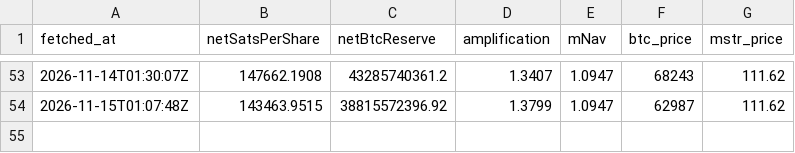
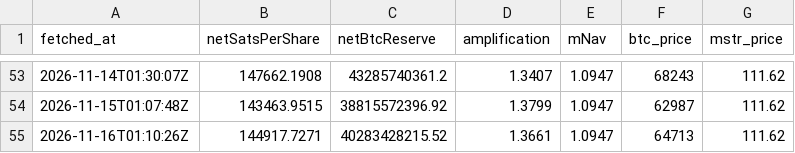
Before and after one commit to RahilBhavan/dat-accretion, a CSV file: data/kpi_snapshots.csv, drawn as a sheet; only a part is shown, gaps mark what is left out; the diff names each change by its address in the sheet, - before the commit and + after, or states it on an @@ line.

Commit message:
data: KPI snapshot 2026-11-16

```diff
--- a/data/kpi_snapshots.csv
+++ b/data/kpi_snapshots.csv
+row 55: 2026-11-16T01:10:26Z | 144917.7271 | 40283428215.52 | 1.3661 | 1.0947 | 64713 | 111.62
```
Also changed, not shown: 1 other file.
